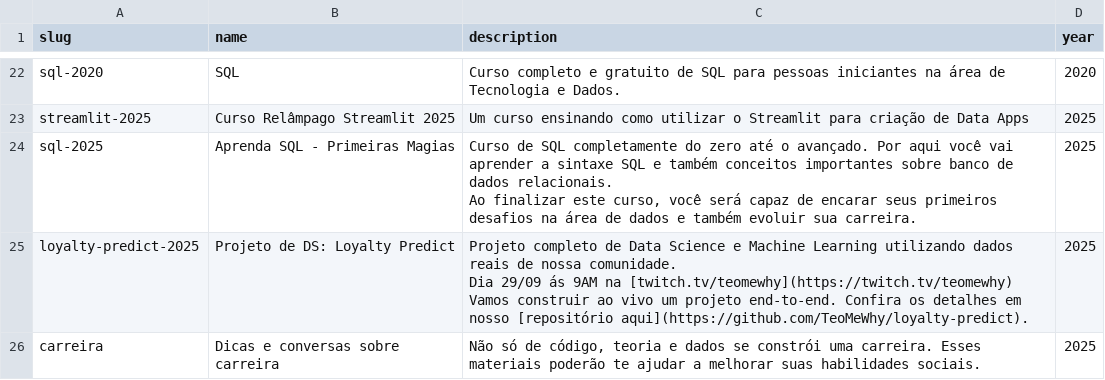
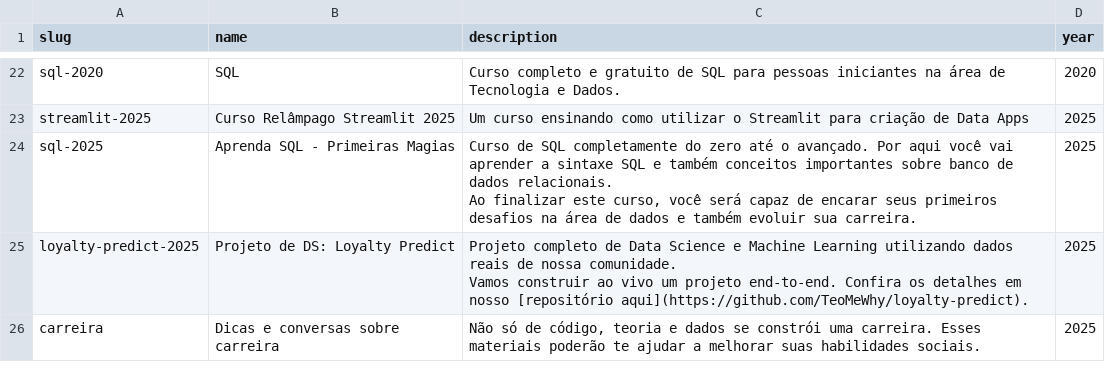
Before and after one commit to TeoMeWhy/tmw-education, a CSV file: data/courses.csv, drawn as a sheet; only a part is shown, gaps mark what is left out.

```diff
--- a/data/courses.csv
+++ b/data/courses.csv
@@ -151,7 +151,5 @@ sql-2025;Aprenda SQL - Primeiras Magias;"Curso de SQL completamente do zero até
 Ao finalizar este curso, você será capaz de encarar seus primeiros desafios na área de dados e também evoluir sua carreira.";2025
-loyalty-predict-2025;Projeto de DS: Loyalty Predict;"Projeto completo de Data Science e Machine Learning utilizando dados reais de nossa comunidade.
-
-Dia 29/09 ás 9AM na [twitch.tv/teomewhy](https://twitch.tv/teomewhy)
-
-Vamos construir ao vivo um projeto end-to-end. Confira os detalhes em nosso [repositório aqui](https://github.com/TeoMeWhy/loyalty-predict).";2025
+loyalty-predict-2025;Projeto de DS: Loyalty Predict;"Projeto completo de Data Science e Machine Learning utilizando dados reais de nossa comunidade.
+
+Vamos construir ao vivo um projeto end-to-end. Confira os detalhes em nosso [repositório aqui](https://github.com/TeoMeWhy/loyalty-predict).";2025
 carreira;Dicas e conversas sobre carreira;Não só de código, teoria e dados se constrói uma carreira. Esses materiais poderão te ajudar a melhorar suas habilidades sociais.;2025
```
Also changed, not shown: data/courses_eps.csv, 1 other file.
